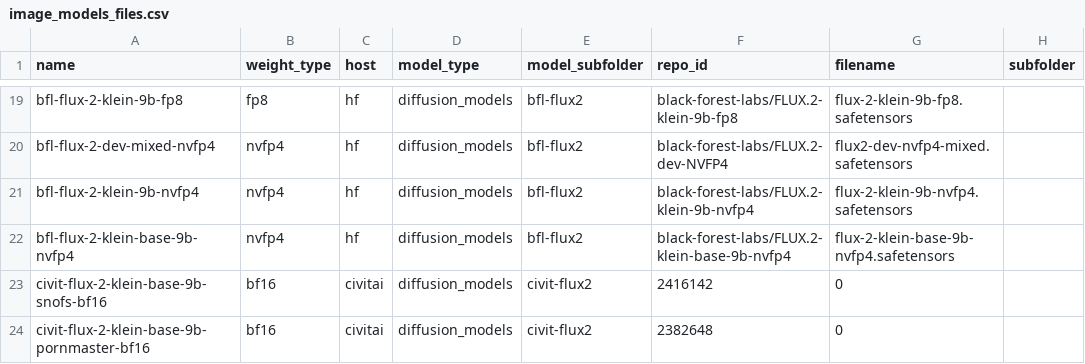
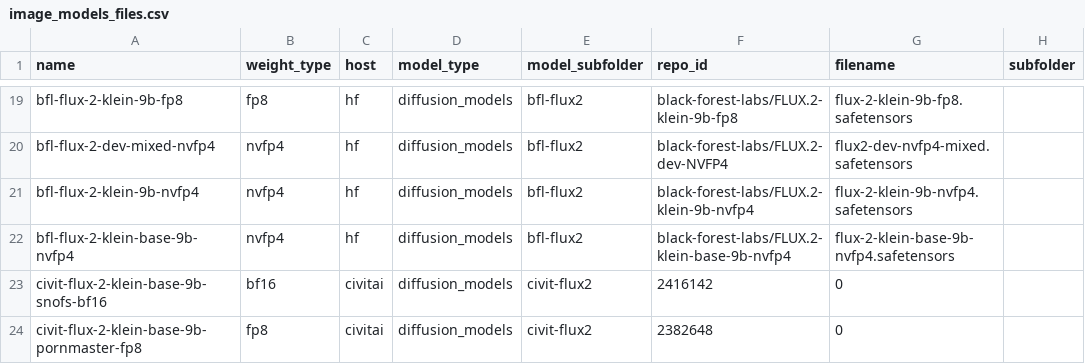
Before and after one commit to nobandegani/comfyui_ino_nodes, a CSV file: data/files/image_models_files.csv, drawn as a sheet; only a part is shown, gaps mark what is left out; the diff names each change by its address in the sheet, - before the commit and + after, or states it on an @@ line.

Commit message:
Update image_models_files.csv

```diff
--- a/data/files/image_models_files.csv
+++ b/data/files/image_models_files.csv
-A24 (name): civit-flux-2-klein-base-9b-pornmaster-bf16
+A24 (name): civit-flux-2-klein-base-9b-pornmaster-fp8
-B24 (weight_type): bf16
+B24 (weight_type): fp8
```
